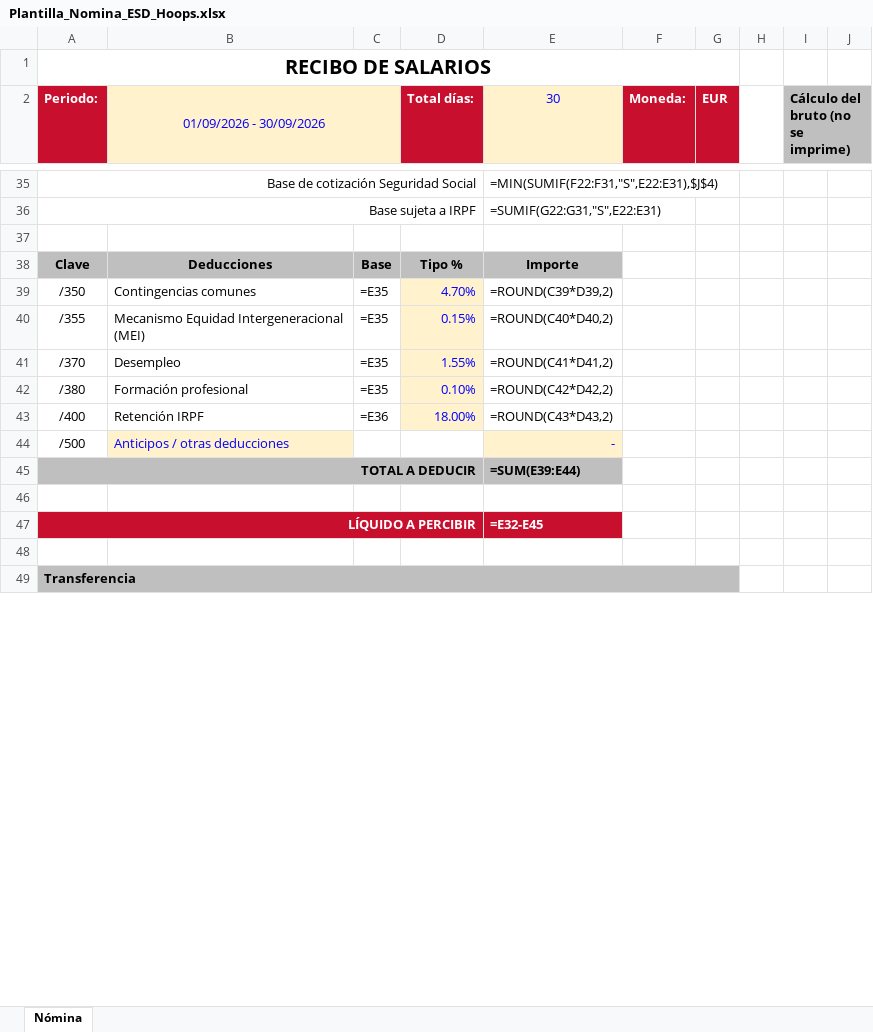
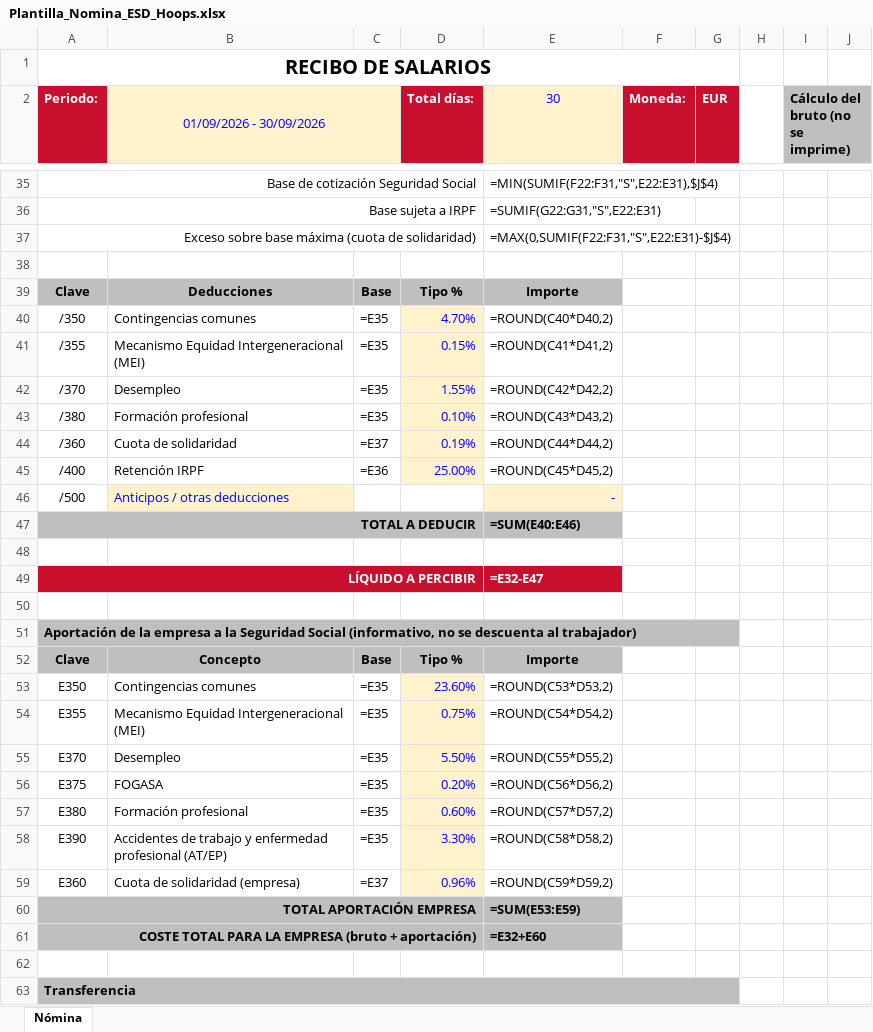
Before and after one commit to esdhoops-png/Web, an Excel workbook: nominas/Plantilla_Nomina_ESD_Hoops.xlsx, sheet Nómina, drawn as a sheet; only a part is shown, gaps mark what is left out; values as stored, in another font and other column widths than the file's, no borders; formulas without a stored value are shown as written; addresses are those after the commit; the diff covers the shown part only; the diff names each change by its address in the sheet, - before the commit and + after, or states it on an @@ line.

```diff
--- a/nominas/Plantilla_Nomina_ESD_Hoops.xlsx (sheet Nómina)
+++ b/nominas/Plantilla_Nomina_ESD_Hoops.xlsx (sheet Nómina)
+row 37: Exceso sobre base máxima (cuota de solidaridad) |  |  |  | =MAX(0,SUMIF(F22:F31,"S",E22:E31)-$J$4)
-E40 (30): =ROUND(C39*D39,2)
+E40 (30): =ROUND(C40*D40,2)
-E41 (30): =ROUND(C40*D40,2)
+E41 (30): =ROUND(C41*D41,2)
-E42 (30): =ROUND(C41*D41,2)
+E42 (30): =ROUND(C42*D42,2)
-E43 (30): =ROUND(C42*D42,2)
+E43 (30): =ROUND(C43*D43,2)
+row 44: /360 | Cuota de solidaridad | =E37 | 0.19% | =ROUND(C44*D44,2)
-D45 (Total días:): 18.00%
+D45 (Total días:): 25.00%
-E45 (30): =ROUND(C43*D43,2)
+E45 (30): =ROUND(C45*D45,2)
-E47 (30): =SUM(E39:E44)
+E47 (30): =SUM(E40:E46)
-E49 (30): =E32-E45
+E49 (30): =E32-E47
+row 50: (empty)
+row 51: Aportación de la empresa a la Seguridad Social (informativo, no se descuenta al trabajador)
+row 52: Clave | Concepto | Base | Tipo % | Importe
+row 53: E350 | Contingencias comunes | =E35 | 23.60% | =ROUND(C53*D53,2)
+row 54: E355 | Mecanismo Equidad Intergeneracional (MEI) | =E35 | 0.75% | =ROUND(C54*D54,2)
+row 55: E370 | Desempleo | =E35 | 5.50% | =ROUND(C55*D55,2)
+row 56: E375 | FOGASA | =E35 | 0.20% | =ROUND(C56*D56,2)
+row 57: E380 | Formación profesional | =E35 | 0.60% | =ROUND(C57*D57,2)
+row 58: E390 | Accidentes de trabajo y enfermedad profesional (AT/EP) | =E35 | 3.30% | =ROUND(C58*D58,2)
+row 59: E360 | Cuota de solidaridad (empresa) | =E37 | 0.96% | =ROUND(C59*D59,2)
+row 60: TOTAL APORTACIÓN EMPRESA |  |  |  | =SUM(E53:E59)
+row 61: COSTE TOTAL PARA LA EMPRESA (bruto + aportación) |  |  |  | =E32+E60
```
Also changed, not shown: 1 added row, 1 removed row, 6 edited cells, cell formats, merged cells and row numbers in column A elsewhere in this sheet.
